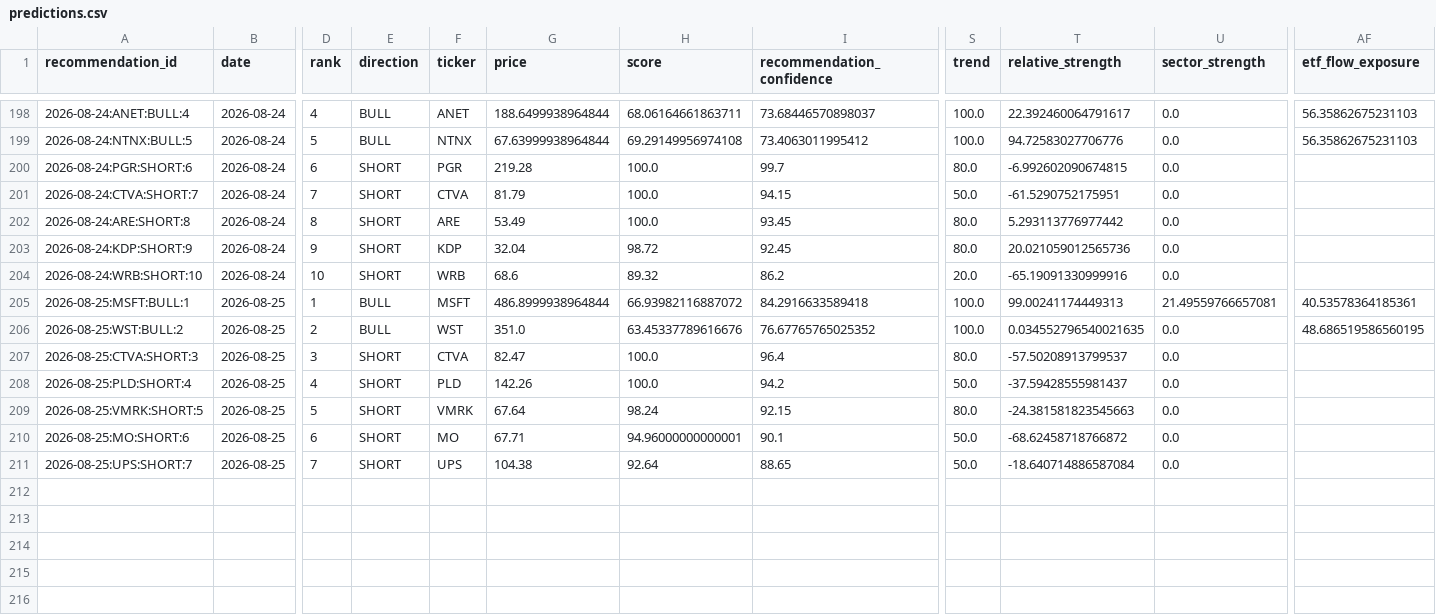
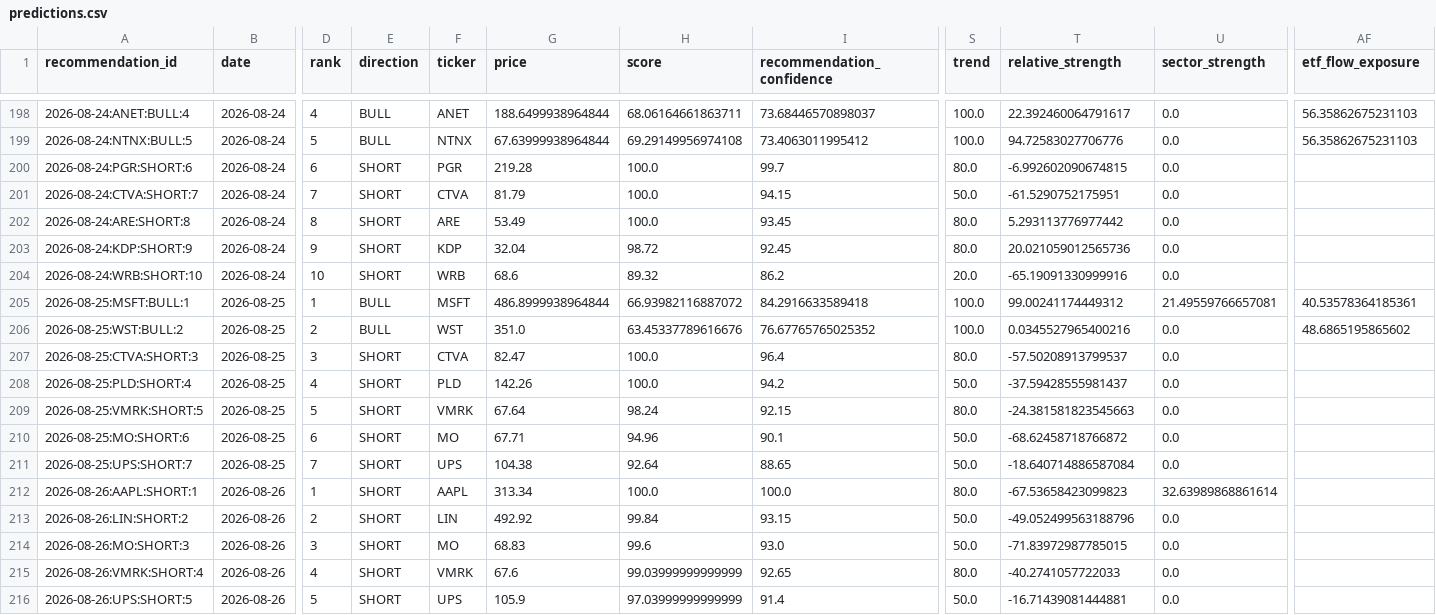
Before and after one commit to kbnawalakha/stock-v4-bot, a CSV file: predictions.csv, drawn as a sheet; only a part is shown, gaps mark what is left out; rows hold the shown columns only; the diff names each change by its address in the sheet, - before the commit and + after, or states it on an @@ line.

```diff
--- a/predictions.csv
+++ b/predictions.csv
-T205 (relative_strength): 99.00241174449313
+T205 (relative_strength): 99.00241174449312
-T206 (relative_strength): 0.034552796540021635
+T206 (relative_strength): 0.0345527965400216
-AF206 (etf_flow_exposure): 48.686519586560195
+AF206 (etf_flow_exposure): 48.6865195865602
-H210 (score): 94.96000000000001
+H210 (score): 94.96
+row 212: 2026-08-26:AAPL:SHORT:1 | 2026-08-26 | 1 | SHORT | AAPL | 313.34 | 100.0 | 100.0 | 80.0 | -67.53658423099823 | 32.63989868861614
+row 213: 2026-08-26:LIN:SHORT:2 | 2026-08-26 | 2 | SHORT | LIN | 492.92 | 99.84 | 93.15 | 50.0 | -49.052499563188796 | 0.0
+row 214: 2026-08-26:MO:SHORT:3 | 2026-08-26 | 3 | SHORT | MO | 68.83 | 99.6 | 93.0 | 50.0 | -71.83972987785015 | 0.0
+row 215: 2026-08-26:VMRK:SHORT:4 | 2026-08-26 | 4 | SHORT | VMRK | 67.6 | 99.03999999999999 | 92.65 | 80.0 | -40.2741057722033 | 0.0
+row 216: 2026-08-26:UPS:SHORT:5 | 2026-08-26 | 5 | SHORT | UPS | 105.9 | 97.03999999999999 | 91.4 | 50.0 | -16.71439081444881 | 0.0
```
Also changed, not shown: recommendation_outcomes.csv, 1 other file.
